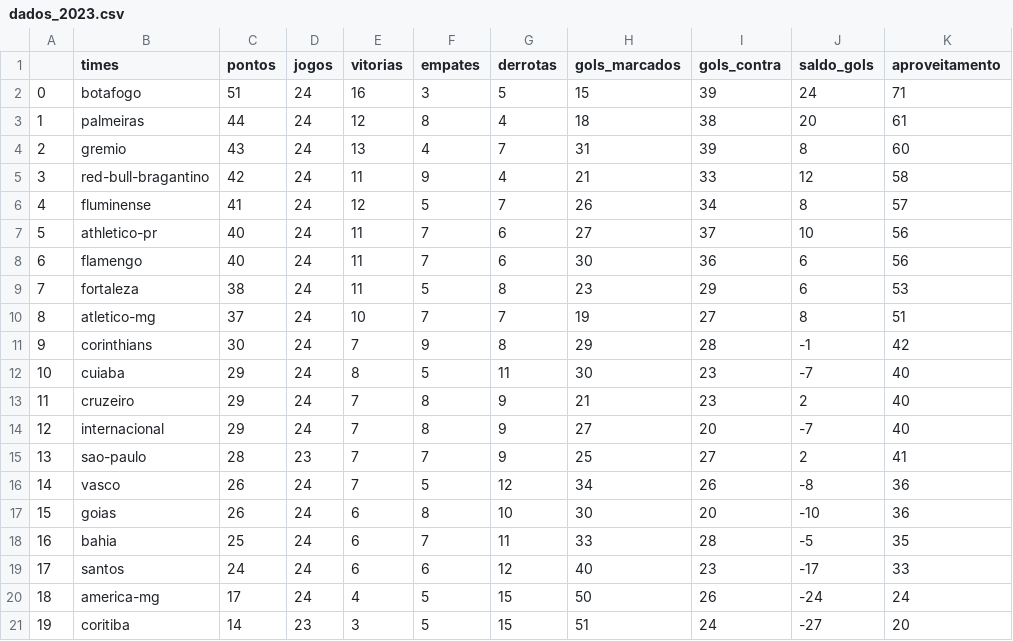
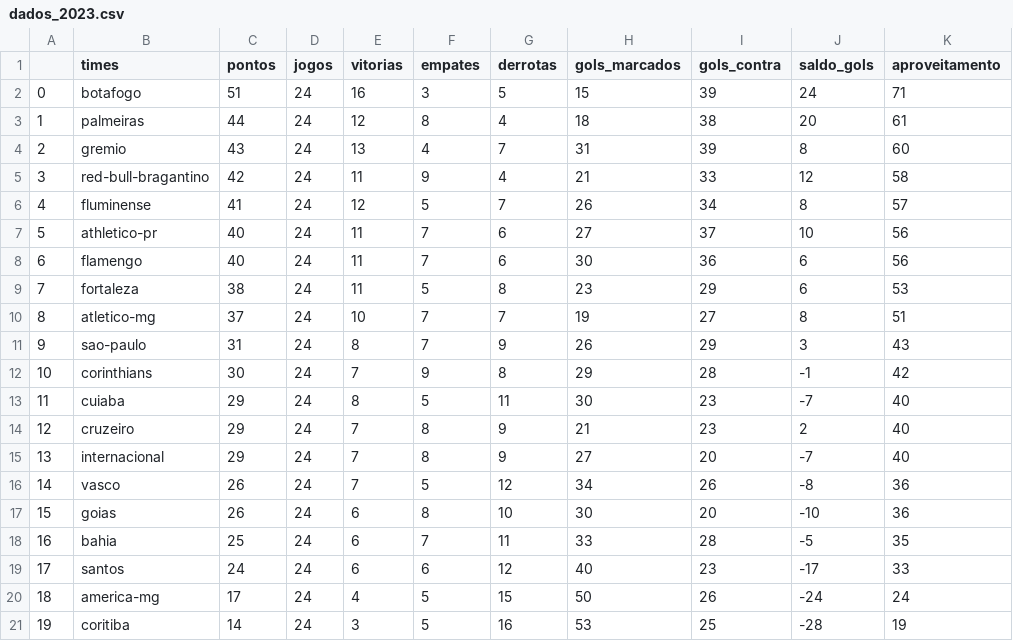
Before and after one commit to silviolima07/fut_serieA_2023, a CSV file: CSV/dados_2023.csv, drawn as a sheet; removed rows and columns are numbered as before the commit, all else as after; the diff names each change by its address in the sheet, - before the commit and + after, or states it on an @@ line.

```diff
--- a/CSV/dados_2023.csv
+++ b/CSV/dados_2023.csv
+row 11: 9 | sao-paulo | 31 | 24 | 8 | 7 | 9 | 26 | 29 | 3 | 43
@@ column A renumbered between rows 12 and 15 @@
-row 15: 13 | sao-paulo | 28 | 23 | 7 | 7 | 9 | 25 | 27 | 2 | 41
-D21 (jogos): 23
+D21 (jogos): 24
-G21 (derrotas): 15
+G21 (derrotas): 16
-H21 (gols_marcados): 51
+H21 (gols_marcados): 53
-I21 (gols_contra): 24
+I21 (gols_contra): 25
-J21 (saldo_gols): -27
+J21 (saldo_gols): -28
-K21 (aproveitamento): 20
+K21 (aproveitamento): 19
```
Also changed, not shown: CSV/dados_2012_2023.csv.
